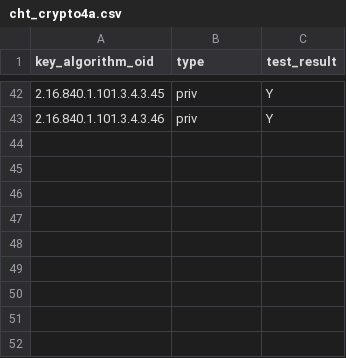
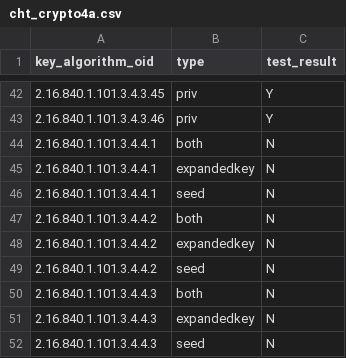
Before and after one commit to IETF-Hackathon/pqc-certificates, a CSV file: providers/crypto4a/compatMatrices/artifacts_certs_r5/cht_crypto4a.csv, drawn as a sheet; only a part is shown, gaps mark what is left out.

Commit message:
Update Crypto4A's artifacts on 2025-09-08

```diff
--- a/providers/crypto4a/compatMatrices/artifacts_certs_r5/cht_crypto4a.csv
+++ b/providers/crypto4a/compatMatrices/artifacts_certs_r5/cht_crypto4a.csv
@@ -43 +43,10 @@ key_algorithm_oid,type,test_result
 2.16.840.1.101.3.4.3.46,priv,Y
+2.16.840.1.101.3.4.4.1,both,N
+2.16.840.1.101.3.4.4.1,expandedkey,N
+2.16.840.1.101.3.4.4.1,seed,N
+2.16.840.1.101.3.4.4.2,both,N
+2.16.840.1.101.3.4.4.2,expandedkey,N
+2.16.840.1.101.3.4.4.2,seed,N
+2.16.840.1.101.3.4.4.3,both,N
+2.16.840.1.101.3.4.4.3,expandedkey,N
+2.16.840.1.101.3.4.4.3,seed,N
```
Also changed, not shown: providers/crypto4a/compatMatrices/artifacts_certs_r5/crypto4a_crypto4a.csv, providers/crypto4a/compatMatrices/artifacts_certs_r5/ossl35_crypto4a.csv, 5 other files.
